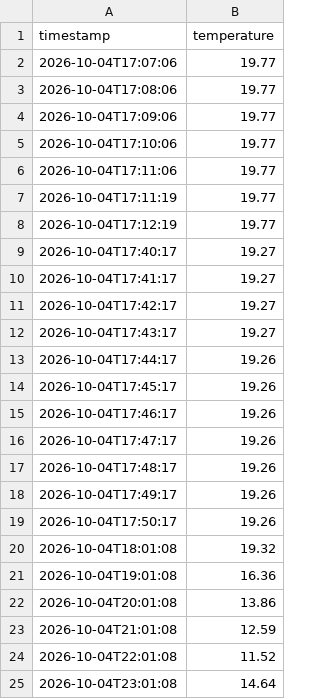
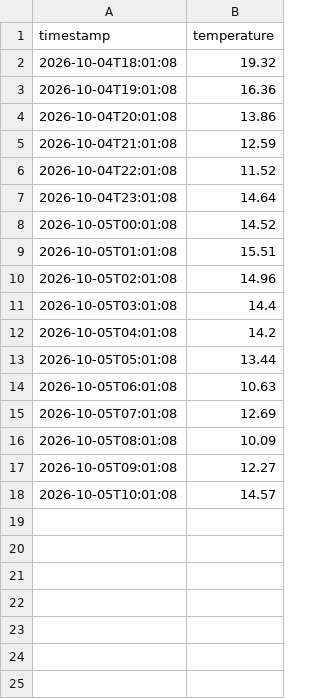
Before and after one commit to AminaBinteTariq/weather-app-clj, a CSV file: Berlin.csv, drawn as a sheet; only a part is shown; the shorter side is filled out with more unchanged rows.

Commit message:
remove test/dev data from berlin.csv

```diff
--- a/Berlin.csv
+++ b/Berlin.csv
@@ -1,20 +1,2 @@
 timestamp,temperature
-2026-10-04T17:07:06,19.77
-2026-10-04T17:08:06,19.77
-2026-10-04T17:09:06,19.77
-2026-10-04T17:10:06,19.77
-2026-10-04T17:11:06,19.77
-2026-10-04T17:11:19,19.77
-2026-10-04T17:12:19,19.77
-2026-10-04T17:40:17,19.27
-2026-10-04T17:41:17,19.27
-2026-10-04T17:42:17,19.27
-2026-10-04T17:43:17,19.27
-2026-10-04T17:44:17,19.26
-2026-10-04T17:45:17,19.26
-2026-10-04T17:46:17,19.26
-2026-10-04T17:47:17,19.26
-2026-10-04T17:48:17,19.26
-2026-10-04T17:49:17,19.26
-2026-10-04T17:50:17,19.26
 2026-10-04T18:01:08,19.32
```
